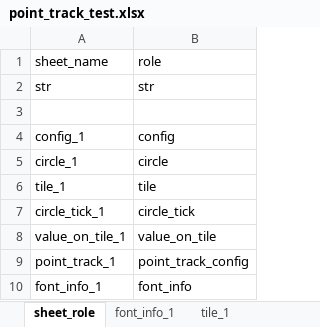
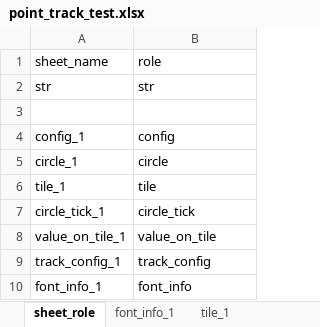
Before and after one commit to huangfeidian/circos, an Excel workbook: data/point_track_test.xlsx, sheet sheet_role, drawn as a sheet; values as stored, in another font and other column widths than the file's, no borders; removed rows and columns are numbered as before the commit, all else as after; the diff names each change by its address in the sheet, - before the commit and + after, or states it on an @@ line.

```diff
--- a/data/point_track_test.xlsx (sheet sheet_role)
+++ b/data/point_track_test.xlsx (sheet sheet_role)
-row 9: point_track_1 | point_track_config
+row 9: track_config_1 | track_config
```
Also changed, not shown: sheet track_config_1, other sheet tabs, 18 other files.
